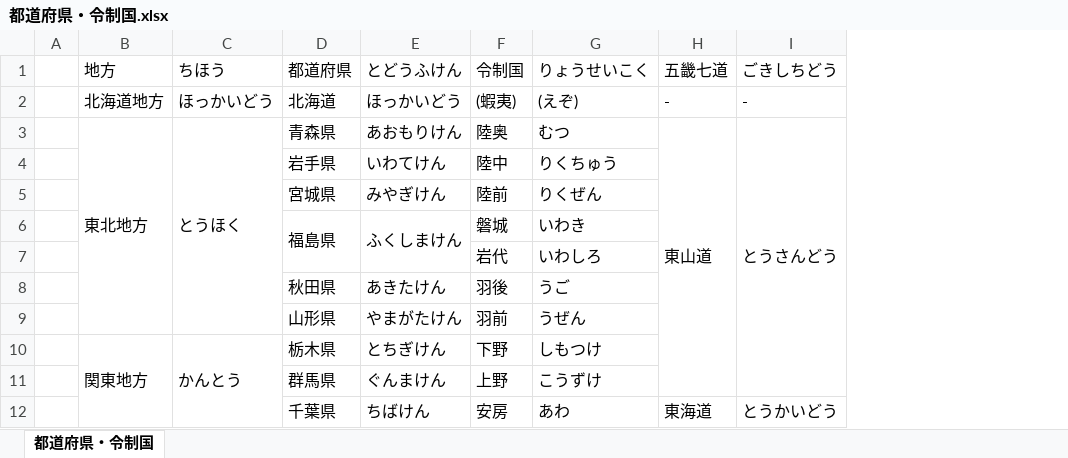
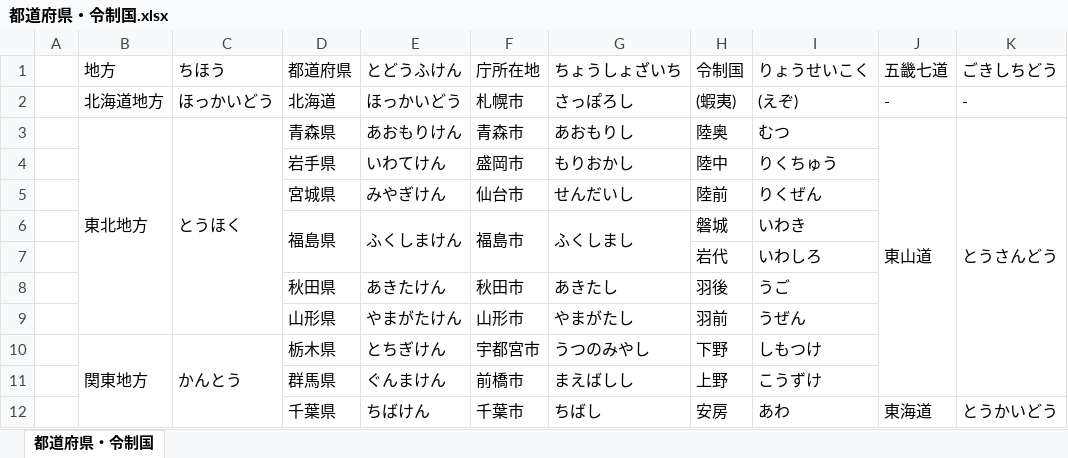
Before and after one commit to Yoleimei/JpMatome, an Excel workbook: 都道府県・令制国.xlsx, sheet 都道府県・令制国, drawn as a sheet; only a part is shown; values as stored, in another font and other column widths than the file's, no borders; the diff names each change by its address in the sheet, - before the commit and + after, or states it on an @@ line.

Commit message:
modify ToDouFuKen

```diff
--- a/都道府県・令制国.xlsx (sheet 都道府県・令制国)
+++ b/都道府県・令制国.xlsx (sheet 都道府県・令制国)
+column F (庁所在地), rows 2-12: 札幌市 | 青森市 | 盛岡市 | 仙台市 | 福島市 |  | 秋田市 | 山形市 | 宇都宮市 | 前橋市 | 千葉市
+column G (ちょうしょざいち), rows 2-12: さっぽろし | あおもりし | もりおかし | せんだいし | ふくしまし |  | あきたし | やまがたし | うつのみやし | まえばしし | ちばし
```
